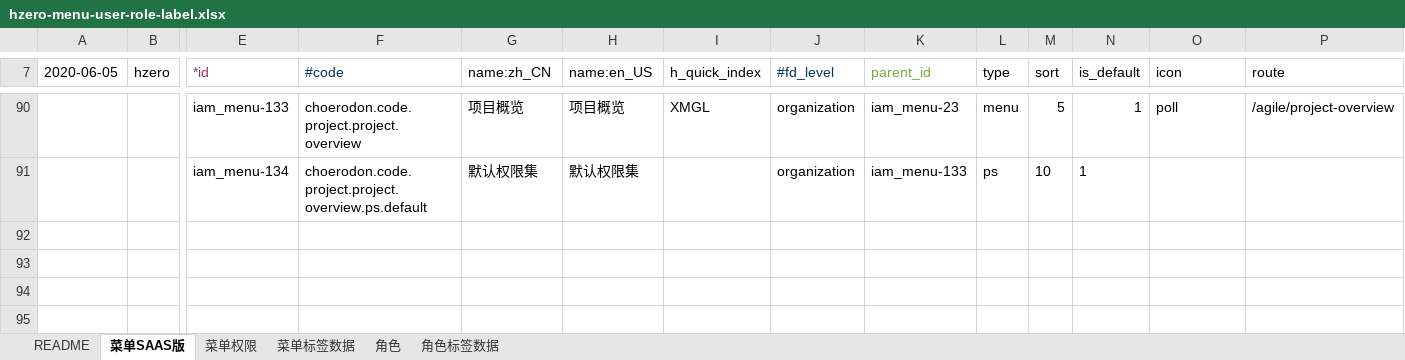
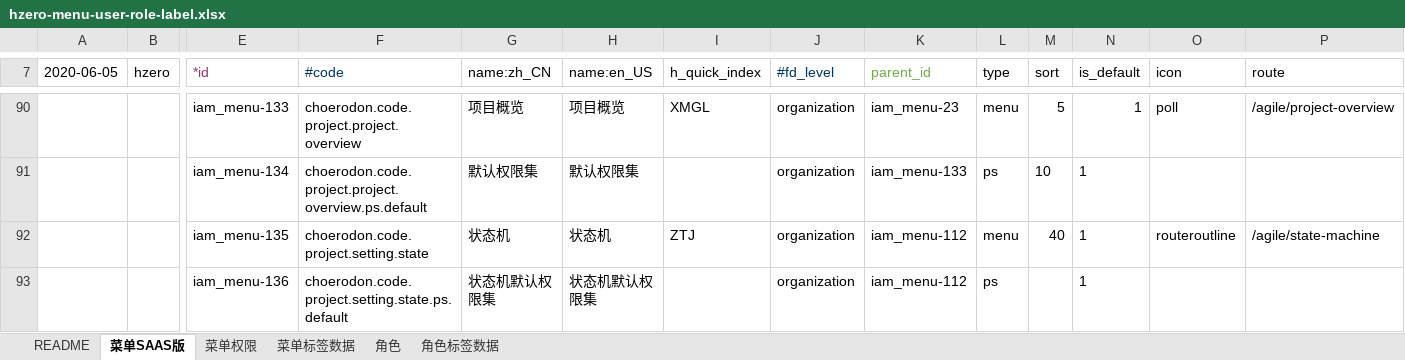
Before and after one commit to open-hand/agile-service, an Excel workbook: src/main/resources/script/db/init-data/agile_service/hzero_platform/hzero-menu-user-role-label.xlsx, sheet 菜单SAAS版, drawn as a sheet; only a part is shown, gaps mark what is left out; values as stored, in another font and other column widths than the file's, no borders; rows hold the shown columns only; the diff covers the shown part only; the diff names each change by its address in the sheet, - before the commit and + after, or states it on an @@ line.

```diff
--- a/src/main/resources/script/db/init-data/agile_service/hzero_platform/hzero-menu-user-role-label.xlsx (sheet 菜单SAAS版)
+++ b/src/main/resources/script/db/init-data/agile_service/hzero_platform/hzero-menu-user-role-label.xlsx (sheet 菜单SAAS版)
+row 92:  |  | iam_menu-135 | choerodon.code.project.setting.state | 状态机 | 状态机 | ZTJ | organization | iam_menu-112 | menu | 40 | 1 | routeroutline | /agile/state-machine
+row 93:  |  | iam_menu-136 | choerodon.code.project.setting.state.ps.default | 状态机默认权限集 | 状态机默认权限集 |  | organization | iam_menu-112 | ps |  | 1
```
Also changed, not shown: 1 added row, 2 edited cells and cell formats elsewhere in this sheet, sheet 菜单标签数据, sheet 角色, 3 other files.
